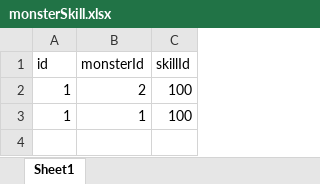
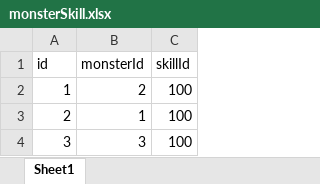
Before and after one commit to Skytrc/MyGame, an Excel workbook: src/main/resources/excel/monster/monsterSkill.xlsx, sheet Sheet1, drawn as a sheet; values as stored, in another font and other column widths than the file's, no borders; the diff names each change by its address in the sheet, - before the commit and + after, or states it on an @@ line.

```diff
--- a/src/main/resources/excel/monster/monsterSkill.xlsx (sheet Sheet1)
+++ b/src/main/resources/excel/monster/monsterSkill.xlsx (sheet Sheet1)
-A3 (id): 1
+A3 (id): 2
+row 4: 3 | 3 | 100
```
Also changed, not shown: src/main/resources/excel/good/equipment.xlsx, src/main/resources/excel/monster/monster.xlsx, 31 other files.
